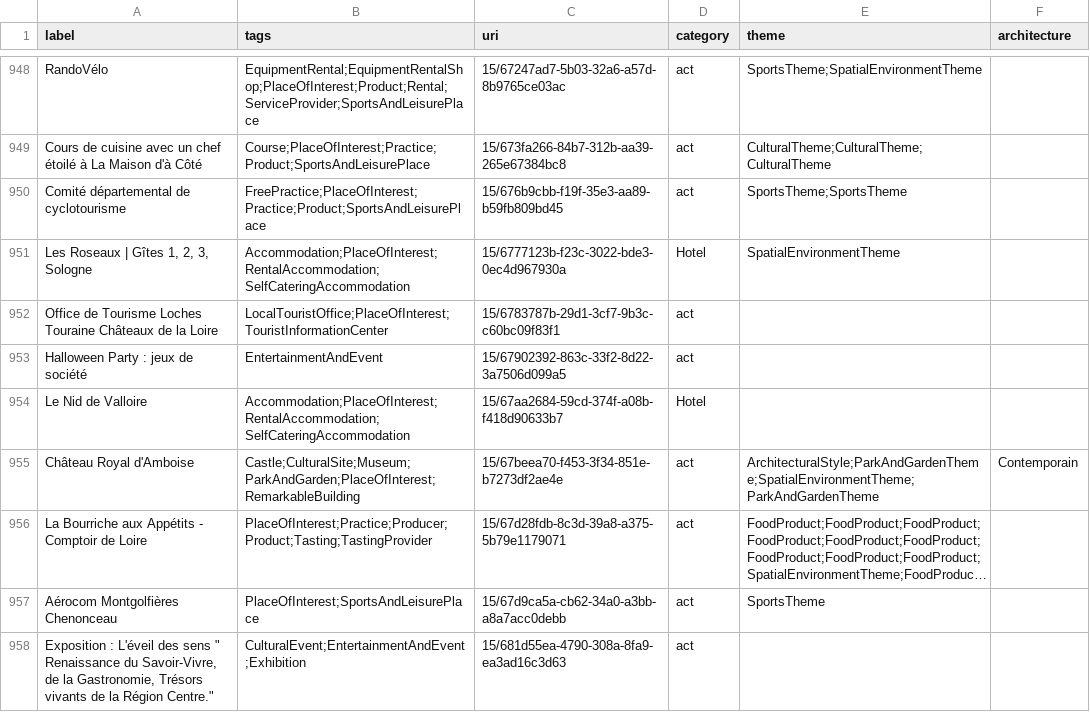
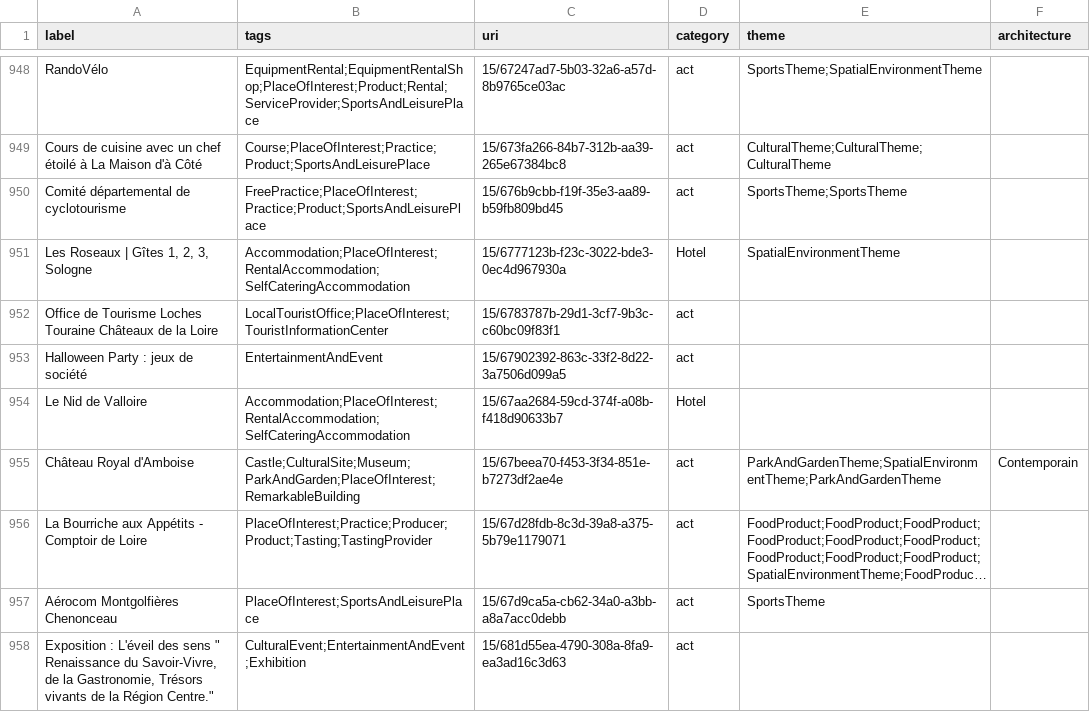
Before and after one commit to AlexChanson/Datatourisme_CED, a CSV file: data/output.csv, drawn as a sheet; only a part is shown, gaps mark what is left out; long unchanged cells end in …; the diff covers the shown part only; the diff names each change by its address in the sheet, - before the commit and + after, or states it on an @@ line.

Commit message:
removed architectural style from theme

```diff
--- a/data/output.csv
+++ b/data/output.csv
-E955 (theme): ArchitecturalStyle;ParkAndGardenTheme;SpatialEnvironmentTheme;ParkAndGardenTheme
+E955 (theme): ParkAndGardenTheme;SpatialEnvironmentTheme;ParkAndGardenTheme
```
Also changed, not shown: 48 edited cells elsewhere in this file, 1 other file.
